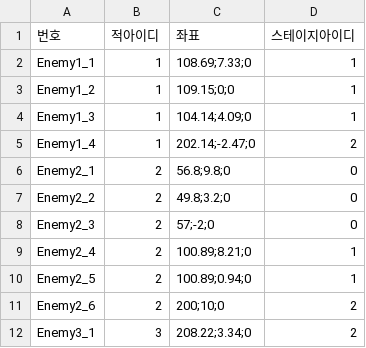
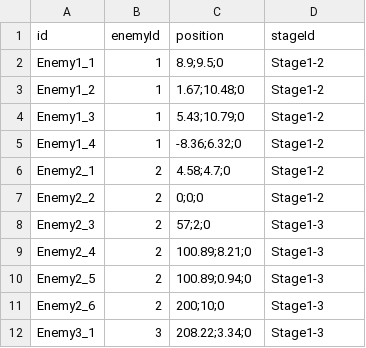
Before and after one commit to DongyeonSeoDev/SemicolonProject, a CSV file: Assets/Resources/Data/EnemySpawnData.CSV, drawn as a sheet.

```diff
--- a/Assets/Resources/Data/EnemySpawnData.CSV
+++ b/Assets/Resources/Data/EnemySpawnData.CSV
@@ -1,12 +1,12 @@
-번호,적아이디,좌표,스테이지아이디
-Enemy1_1,1,108.69;7.33;0,1
-Enemy1_2,1,109.15;0;0,1
-Enemy1_3,1,104.14;4.09;0,1
-Enemy1_4,1,202.14;-2.47;0,2
-Enemy2_1,2,56.8;9.8;0,0
-Enemy2_2,2,49.8;3.2;0,0
-Enemy2_3,2,57;-2;0,0
-Enemy2_4,2,100.89;8.21;0,1
-Enemy2_5,2,100.89;0.94;0,1
-Enemy2_6,2,200;10;0,2
-Enemy3_1,3,208.22;3.34;0,2
+id,enemyId,position,stageId
+Enemy1_1,1,8.9;9.5;0,Stage1-2
+Enemy1_2,1,1.67;10.48;0,Stage1-2
+Enemy1_3,1,5.43;10.79;0,Stage1-2
+Enemy1_4,1,-8.36;6.32;0,Stage1-2
+Enemy2_1,2,4.58;4.7;0,Stage1-2
+Enemy2_2,2,0;0;0,Stage1-2
+Enemy2_3,2,57;2;0,Stage1-3
+Enemy2_4,2,100.89;8.21;0,Stage1-3
+Enemy2_5,2,100.89;0.94;0,Stage1-3
+Enemy2_6,2,200;10;0,Stage1-3
+Enemy3_1,3,208.22;3.34;0,Stage1-3
```
Also changed, not shown: 57 other files.
